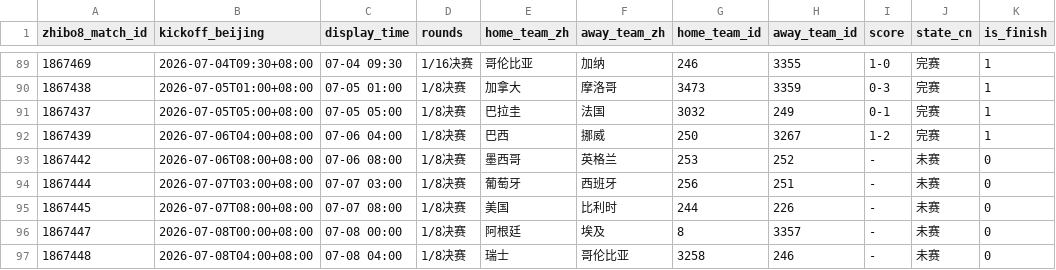
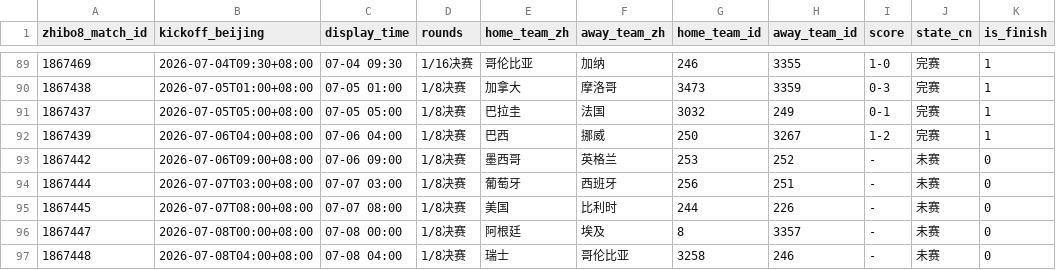
Before and after one commit to fcbhuai-afk/worldcup26, a CSV file: data/processed/zhibo8_schedule.csv, drawn as a sheet; only a part is shown, gaps mark what is left out; the diff names each change by its address in the sheet, - before the commit and + after, or states it on an @@ line.

```diff
--- a/data/processed/zhibo8_schedule.csv
+++ b/data/processed/zhibo8_schedule.csv
-B93 (kickoff_beijing): 2026-07-06T08:00+08:00
+B93 (kickoff_beijing): 2026-07-06T09:00+08:00
-C93 (display_time): 07-06 08:00
+C93 (display_time): 07-06 09:00
```
Also changed, not shown: data/processed/schedule_crosscheck_zhibo8.csv, 4 other files.
